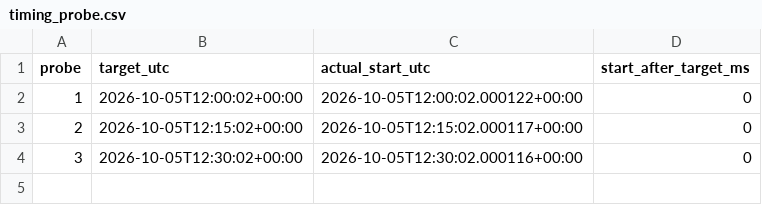
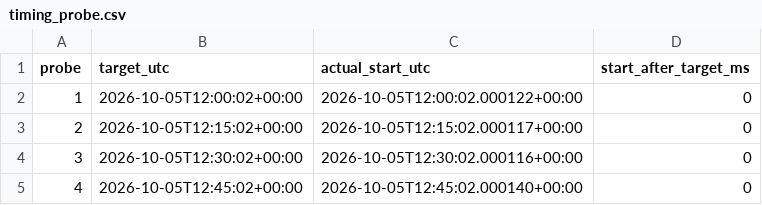
Before and after one commit to Photofiver/Stock-finder, a CSV file: blofin_live_scan_summary/timing_probe.csv, drawn as a sheet; the diff names each change by its address in the sheet, - before the commit and + after, or states it on an @@ line.

```diff
--- a/blofin_live_scan_summary/timing_probe.csv
+++ b/blofin_live_scan_summary/timing_probe.csv
+row 5: 4 | 2026-10-05T12:45:02+00:00 | 2026-10-05T12:45:02.000140+00:00 | 0
```
Also changed, not shown: 5 other files.
